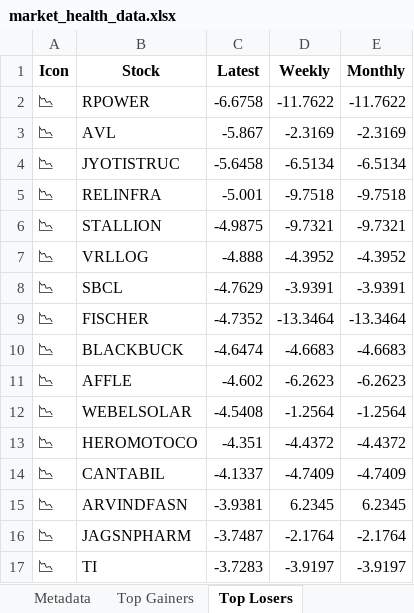
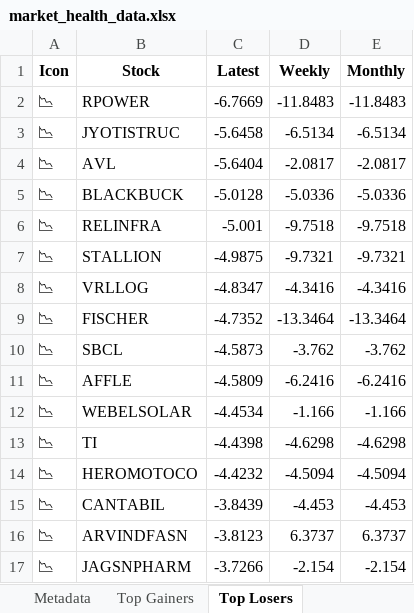
Before and after one commit to twyvernss/market-health-data, an Excel workbook: market_health_data.xlsx, sheet Top Losers, drawn as a sheet; only a part is shown; values as stored, in another font and other column widths than the file's, no borders; removed rows and columns are numbered as before the commit, all else as after; the diff covers the shown part only; the diff names each change by its address in the sheet, - before the commit and + after, or states it on an @@ line.

```diff
--- a/market_health_data.xlsx (sheet Top Losers)
+++ b/market_health_data.xlsx (sheet Top Losers)
-C2 (Latest): -6.6758
+C2 (Latest): -6.7669
-D2 (Weekly): -11.7622
+D2 (Weekly): -11.8483
-E2 (Monthly): -11.7622
+E2 (Monthly): -11.8483
-row 3: 📉 | AVL | -5.867 | -2.3169 | -2.3169
+row 4: 📉 | AVL | -5.6404 | -2.0817 | -2.0817
+row 5: 📉 | BLACKBUCK | -5.0128 | -5.0336 | -5.0336
-C8 (Latest): -4.888
+C8 (Latest): -4.8347
-D8 (Weekly): -4.3952
+D8 (Weekly): -4.3416
-E8 (Monthly): -4.3952
+E8 (Monthly): -4.3416
-row 8: 📉 | SBCL | -4.7629 | -3.9391 | -3.9391
-row 10: 📉 | BLACKBUCK | -4.6474 | -4.6683 | -4.6683
+row 10: 📉 | SBCL | -4.5873 | -3.762 | -3.762
-C11 (Latest): -4.602
+C11 (Latest): -4.5809
-D11 (Weekly): -6.2623
+D11 (Weekly): -6.2416
-E11 (Monthly): -6.2623
+E11 (Monthly): -6.2416
-C12 (Latest): -4.5408
+C12 (Latest): -4.4534
-D12 (Weekly): -1.2564
+D12 (Weekly): -1.166
-E12 (Monthly): -1.2564
+E12 (Monthly): -1.166
+row 13: 📉 | TI | -4.4398 | -4.6298 | -4.6298
-C14 (Latest): -4.351
+C14 (Latest): -4.4232
-D14 (Weekly): -4.4372
+D14 (Weekly): -4.5094
-E14 (Monthly): -4.4372
+E14 (Monthly): -4.5094
-C15 (Latest): -4.1337
+C15 (Latest): -3.8439
-D15 (Weekly): -4.7409
+D15 (Weekly): -4.453
-E15 (Monthly): -4.7409
+E15 (Monthly): -4.453
-C16 (Latest): -3.9381
+C16 (Latest): -3.8123
-D16 (Weekly): 6.2345
+D16 (Weekly): 6.3737
-E16 (Monthly): 6.2345
+E16 (Monthly): 6.3737
-C17 (Latest): -3.7487
+C17 (Latest): -3.7266
-D17 (Weekly): -2.1764
+D17 (Weekly): -2.154
-E17 (Monthly): -2.1764
+E17 (Monthly): -2.154
-row 17: 📉 | TI | -3.7283 | -3.9197 | -3.9197
```
Also changed, not shown: 29 added rows, 29 removed rows and 48 edited cells elsewhere in this sheet, sheet Industry Analysis, sheet Top Gainers, sheet 2 Week Return, sheet 1 Month Performance, sheet Stock List, sheet 1 Year Return, 2 more sheets.
